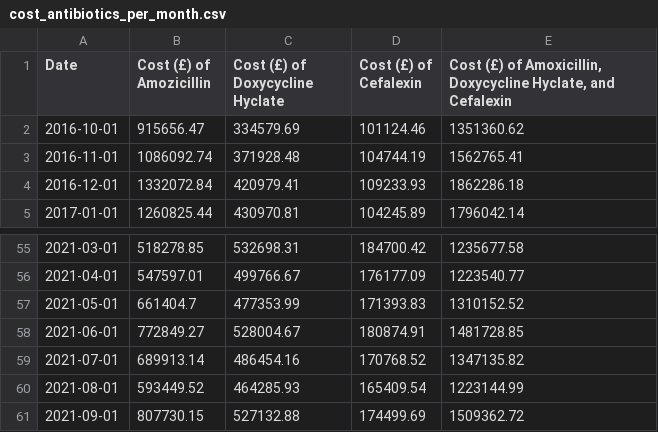
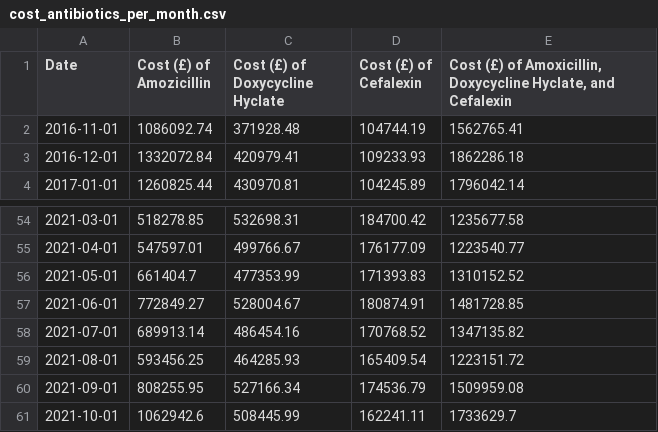
Before and after one commit to mattia-ficarelli/antibiotic_cost, a CSV file: assets/data/cost_antibiotics_per_month.csv, drawn as a sheet; only a part is shown, gaps mark what is left out.

```diff
--- a/assets/data/cost_antibiotics_per_month.csv
+++ b/assets/data/cost_antibiotics_per_month.csv
@@ -1,3 +1,2 @@
 Date,Cost (£) of Amozicillin,Cost (£) of Doxycycline Hyclate,Cost (£) of Cefalexin,"Cost (£) of Amoxicillin, Doxycycline Hyclate, and Cefalexin"
-2016-10-01,915656.47,334579.69,101124.46,1351360.62
 2016-11-01,1086092.74,371928.48,104744.19,1562765.41
@@ -59,3 +58,4 @@ Date,Cost (£) of Amozicillin,Cost (£) of Doxycycline Hyclate,Cost (£) of Cefa
 2021-07-01,689913.14,486454.16,170768.52,1347135.82
-2021-08-01,593449.52,464285.93,165409.54,1223144.99
-2021-09-01,807730.15,527132.88,174499.69,1509362.72
+2021-08-01,593456.25,464285.93,165409.54,1223151.72
+2021-09-01,808255.95,527166.34,174536.79,1509959.08
+2021-10-01,1062942.6,508445.99,162241.11,1733629.7
```
Also changed, not shown: assets/data/ccg_pop.csv, assets/data/cost_antibiotics_ccg_current_year.csv, 17 other files.
